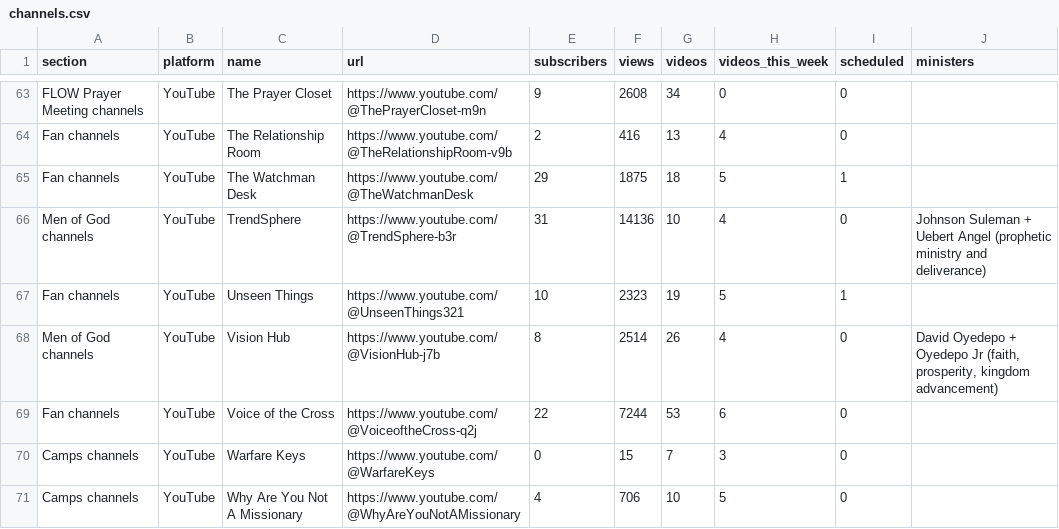
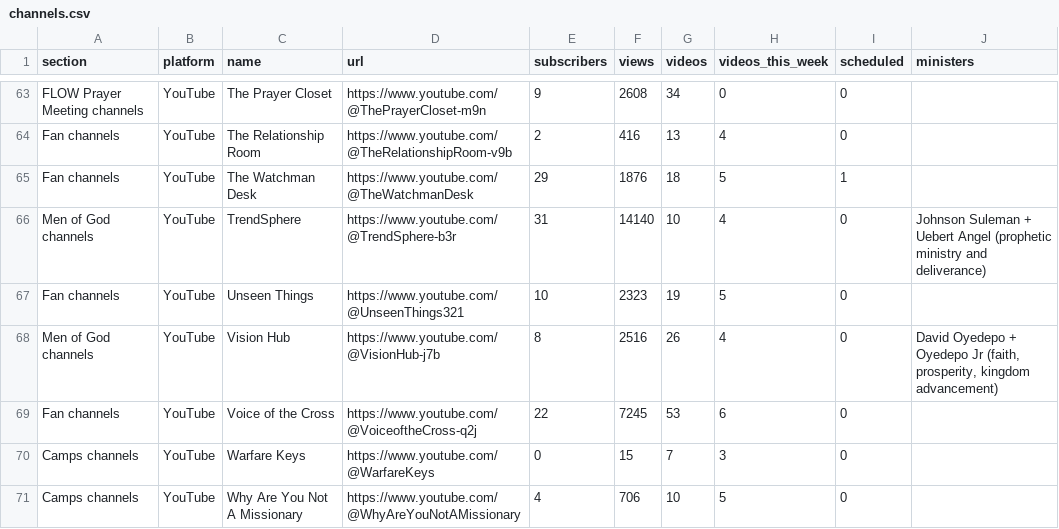
Before and after one commit to bigfactsdhmm-cyber/dhm-channel-dashboard, a CSV file: channels.csv, drawn as a sheet; only a part is shown, gaps mark what is left out; the diff covers the shown part only.

```diff
--- a/channels.csv
+++ b/channels.csv
@@ -64,7 +64,7 @@ FLOW Prayer Meeting channels,YouTube,The Prayer Closet,https://www.youtube.com/@
 Fan channels,YouTube,The Relationship Room,https://www.youtube.com/@TheRelationshipRoom-v9b,2,416,13,4,0,
-Fan channels,YouTube,The Watchman Desk,https://www.youtube.com/@TheWatchmanDesk,29,1875,18,5,1,
-Men of God channels,YouTube,TrendSphere,https://www.youtube.com/@TrendSphere-b3r,31,14136,10,4,0,Johnson Suleman + Uebert Angel (prophetic ministry and deliverance)
-Fan channels,YouTube,Unseen Things,https://www.youtube.com/@UnseenThings321,10,2323,19,5,1,
-Men of God channels,YouTube,Vision Hub,https://www.youtube.com/@VisionHub-j7b,8,2514,26,4,0,"David Oyedepo + Oyedepo Jr (faith, prosperity, kingdom advancement)"
-Fan channels,YouTube,Voice of the Cross,https://www.youtube.com/@VoiceoftheCross-q2j,22,7244,53,6,0,
+Fan channels,YouTube,The Watchman Desk,https://www.youtube.com/@TheWatchmanDesk,29,1876,18,5,1,
+Men of God channels,YouTube,TrendSphere,https://www.youtube.com/@TrendSphere-b3r,31,14140,10,4,0,Johnson Suleman + Uebert Angel (prophetic ministry and deliverance)
+Fan channels,YouTube,Unseen Things,https://www.youtube.com/@UnseenThings321,10,2323,19,5,0,
+Men of God channels,YouTube,Vision Hub,https://www.youtube.com/@VisionHub-j7b,8,2516,26,4,0,"David Oyedepo + Oyedepo Jr (faith, prosperity, kingdom advancement)"
+Fan channels,YouTube,Voice of the Cross,https://www.youtube.com/@VoiceoftheCross-q2j,22,7245,53,6,0,
 Camps channels,YouTube,Warfare Keys,https://www.youtube.com/@WarfareKeys,0,15,7,3,0,
```
Also changed, not shown: 68 edited cells elsewhere in this file, 8 other files.
